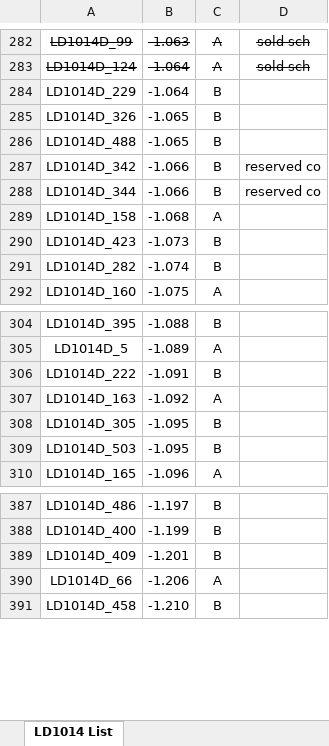
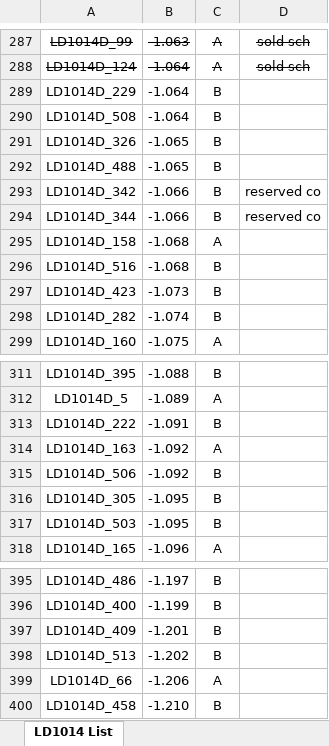
Before and after one commit to mbrennwa/LD1014D, an Excel workbook: LD1014D_list.xlsx, sheet LD1014 List, drawn as a sheet; only a part is shown, gaps mark what is left out; values as stored, in another font and other column widths than the file's, no borders; the diff covers the shown part only; the diff names each change by its address in the sheet, - before the commit and + after, or states it on an @@ line.

Commit message:
updated list with new data

```diff
--- a/LD1014D_list.xlsx (sheet LD1014 List)
+++ b/LD1014D_list.xlsx (sheet LD1014 List)
+row 290: LD1014D_508 | -1.064 | B
+row 296: LD1014D_516 | -1.068 | B
+row 315: LD1014D_506 | -1.092 | B
+row 398: LD1014D_513 | -1.202 | B
```
Also changed, not shown: 5 added rows elsewhere in this sheet.
